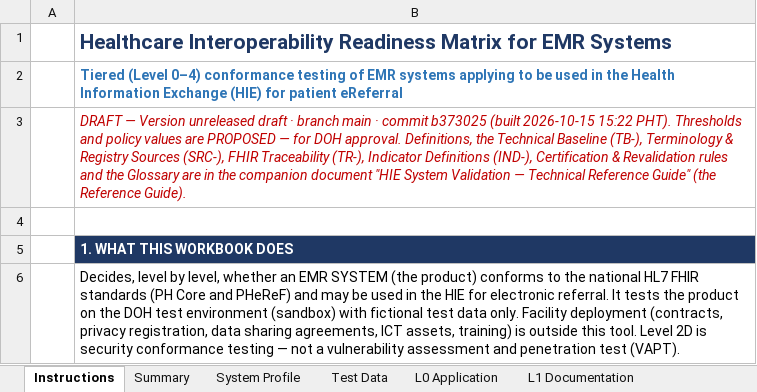
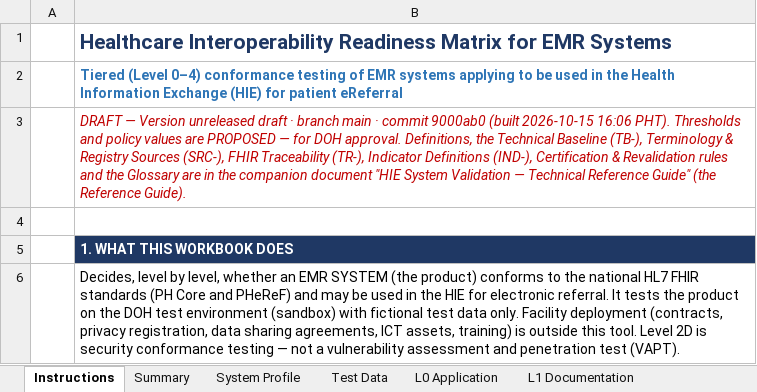
Before and after one commit to dohwvchdictu/hirmes-tool, an Excel workbook: draft/testing-criteria-scorecard-unreleased-draft.xlsx, sheet Instructions, drawn as a sheet; only a part is shown; values as stored, in another font and other column widths than the file's, no borders; the diff names each change by its address in the sheet, - before the commit and + after, or states it on an @@ line.

```diff
--- a/draft/testing-criteria-scorecard-unreleased-draft.xlsx (sheet Instructions)
+++ b/draft/testing-criteria-scorecard-unreleased-draft.xlsx (sheet Instructions)
-B3: …· commit b373025 (built 2026-10-15 15:22 PHT). Thresholds…
+B3: …· commit 9000ab0 (built 2026-10-15 16:06 PHT). Thresholds…
```
Also changed, not shown: 10 other files.
